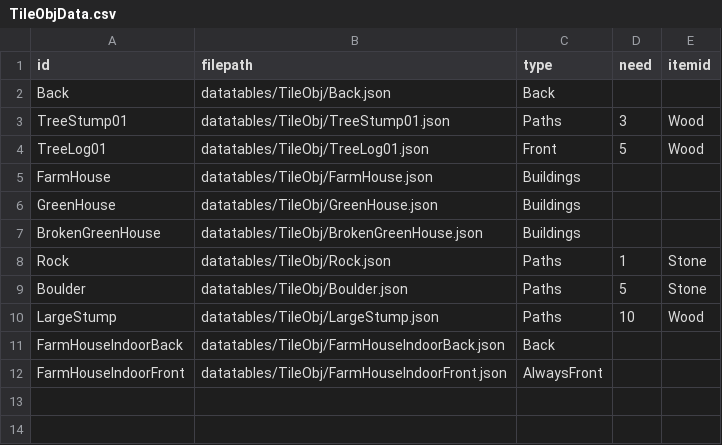
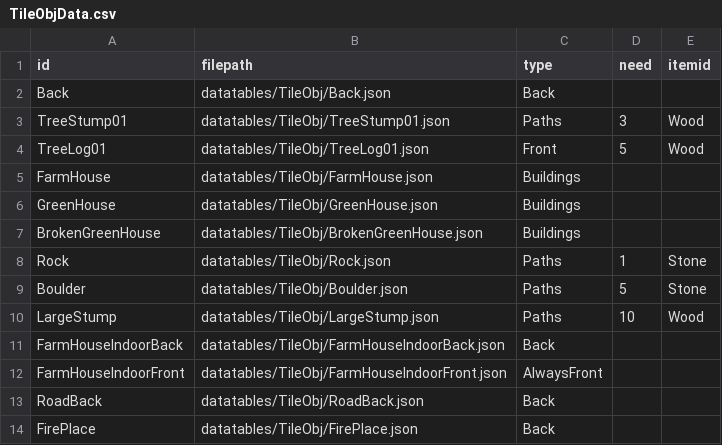
Before and after one commit to KALI-UM/SFML-StardewValley, a CSV file: SFML-StardewValley_bin/datatables/TileObjData.csv, drawn as a sheet; the diff names each change by its address in the sheet, - before the commit and + after, or states it on an @@ line.

```diff
--- a/SFML-StardewValley_bin/datatables/TileObjData.csv
+++ b/SFML-StardewValley_bin/datatables/TileObjData.csv
+row 13: RoadBack | datatables/TileObj/RoadBack.json | Back
+row 14: FirePlace | datatables/TileObj/FirePlace.json | Back
```
Also changed, not shown: SFML-StardewValley_bin/datatables/TileObj/temp/Backtex.csv, SFML-StardewValley_bin/datatables/TileObj/temp/Backtype.csv, 48 other files.
